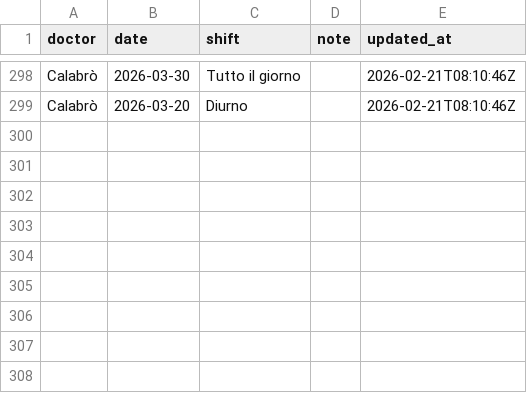
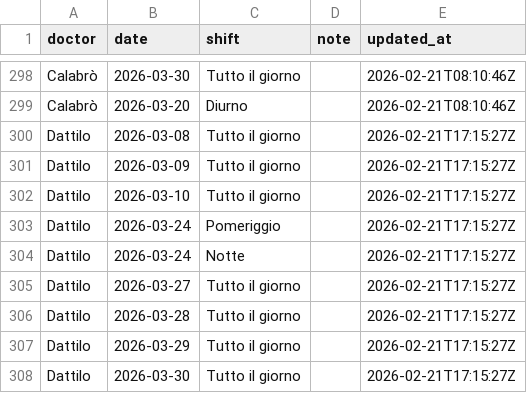
Before and after one commit to rlicordari/Turni-ind, a CSV file: unavailability_store.csv, drawn as a sheet; only a part is shown, gaps mark what is left out.

Commit message:
Update unavailability: Dattilo (2026-02-21T17:15:27Z)

```diff
--- a/unavailability_store.csv
+++ b/unavailability_store.csv
@@ -299 +299,10 @@ Calabrò,2026-03-30,Tutto il giorno,,2026-02-21T08:10:46Z
 Calabrò,2026-03-20,Diurno,,2026-02-21T08:10:46Z
+Dattilo,2026-03-08,Tutto il giorno,,2026-02-21T17:15:27Z
+Dattilo,2026-03-09,Tutto il giorno,,2026-02-21T17:15:27Z
+Dattilo,2026-03-10,Tutto il giorno,,2026-02-21T17:15:27Z
+Dattilo,2026-03-24,Pomeriggio,,2026-02-21T17:15:27Z
+Dattilo,2026-03-24,Notte,,2026-02-21T17:15:27Z
+Dattilo,2026-03-27,Tutto il giorno,,2026-02-21T17:15:27Z
+Dattilo,2026-03-28,Tutto il giorno,,2026-02-21T17:15:27Z
+Dattilo,2026-03-29,Tutto il giorno,,2026-02-21T17:15:27Z
+Dattilo,2026-03-30,Tutto il giorno,,2026-02-21T17:15:27Z
```
